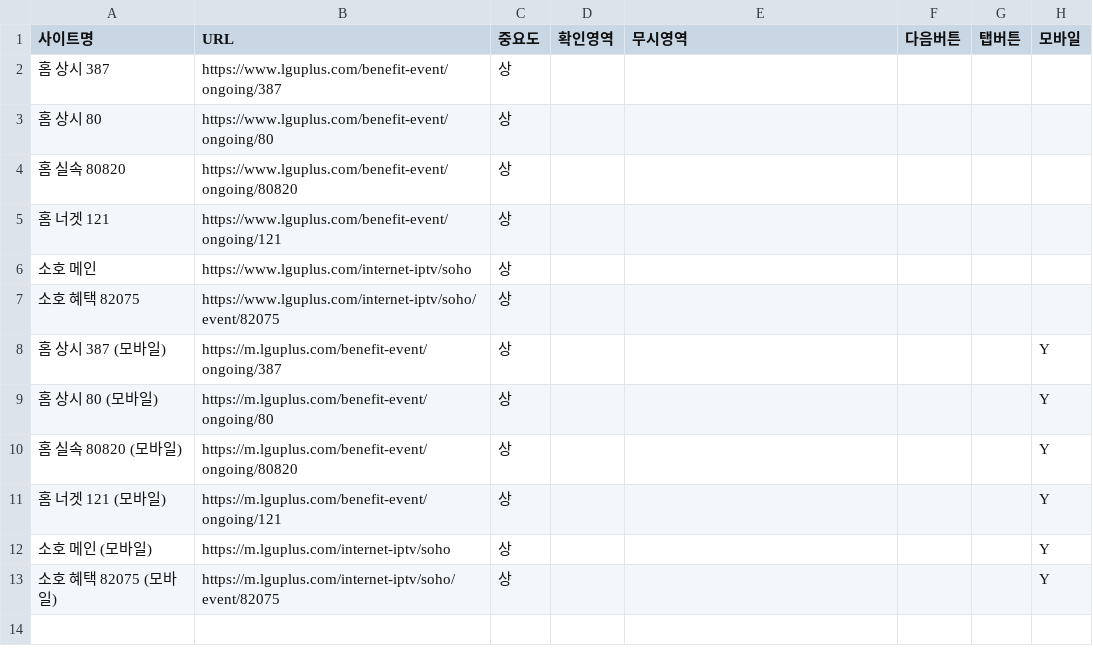
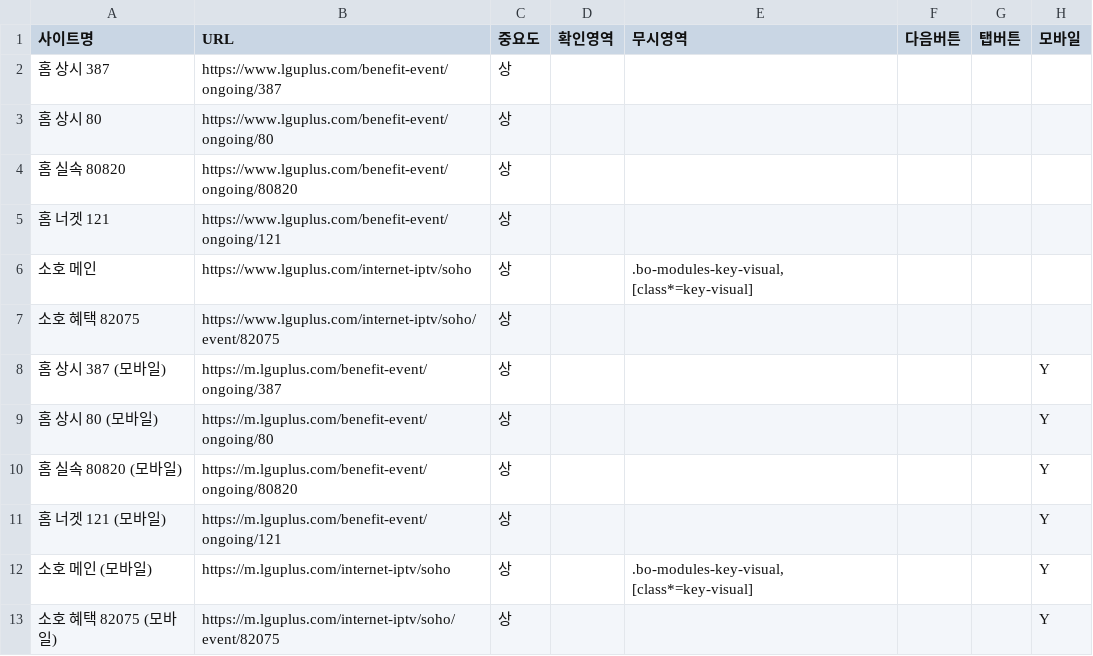
Before and after one commit to nhnyehui/site-monitor, a CSV file: urls.csv, drawn as a sheet.

```diff
--- a/urls.csv
+++ b/urls.csv
@@ -5,3 +5,3 @@
 홈 너겟 121,https://www.lguplus.com/benefit-event/ongoing/121,상,,,,,
-소호 메인,https://www.lguplus.com/internet-iptv/soho,상,,,,,
+소호 메인,https://www.lguplus.com/internet-iptv/soho,상,,".bo-modules-key-visual, [class*=key-visual]",,,
 소호 혜택 82075,https://www.lguplus.com/internet-iptv/soho/event/82075,상,,,,,
@@ -11,3 +11,3 @@
 홈 너겟 121 (모바일),https://m.lguplus.com/benefit-event/ongoing/121,상,,,,,Y
-소호 메인 (모바일),https://m.lguplus.com/internet-iptv/soho,상,,,,,Y
+소호 메인 (모바일),https://m.lguplus.com/internet-iptv/soho,상,,".bo-modules-key-visual, [class*=key-visual]",,,Y
 소호 혜택 82075 (모바일),https://m.lguplus.com/internet-iptv/soho/event/82075,상,,,,,Y
```
Also changed, not shown: 3 other files.
